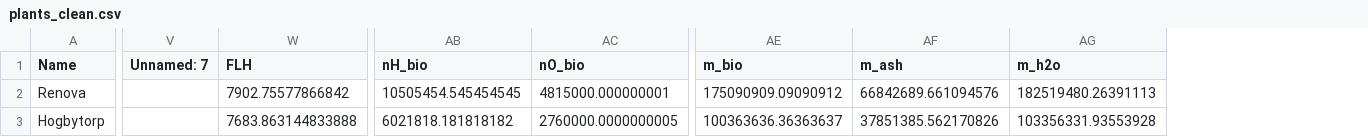
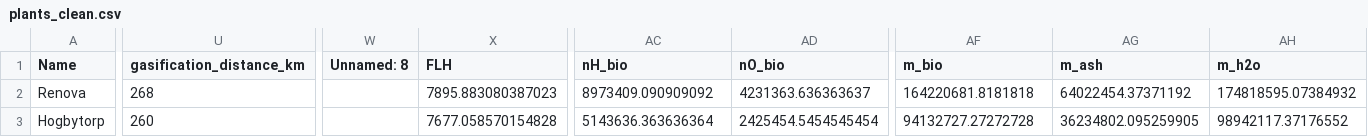
Before and after one commit to ostenst/WACCUS-EPR, a CSV file: data/plants_clean.csv, drawn as a sheet; only a part is shown, gaps mark what is left out; removed rows and columns are numbered as before the commit, all else as after; the diff covers the shown part only; the diff names each change by its address in the sheet, - before the commit and + after, or states it on an @@ line.

```diff
--- a/data/plants_clean.csv
+++ b/data/plants_clean.csv
+column U (gasification_distance_km), rows 2-3: 268 | 260
-column V (Unnamed: 7), empty
+column W (Unnamed: 8), empty
-X2 (FLH): 7902.75577866842
+X2 (FLH): 7895.883080387023
-AC2 (nH_bio): 10505454.545454545
+AC2 (nH_bio): 8973409.090909092
-AD2 (nO_bio): 4815000.000000001
+AD2 (nO_bio): 4231363.636363637
-AF2 (m_bio): 175090909.09090912
+AF2 (m_bio): 164220681.8181818
-AG2 (m_ash): 66842689.661094576
+AG2 (m_ash): 64022454.37371192
-AH2 (m_h2o): 182519480.26391113
+AH2 (m_h2o): 174818595.07384932
-X3 (FLH): 7683.863144833888
+X3 (FLH): 7677.058570154828
-AC3 (nH_bio): 6021818.181818182
+AC3 (nH_bio): 5143636.363636364
-AD3 (nO_bio): 2760000.0000000005
+AD3 (nO_bio): 2425454.5454545454
-AF3 (m_bio): 100363636.36363637
+AF3 (m_bio): 94132727.27272728
-AG3 (m_ash): 37851385.562170826
+AG3 (m_ash): 36234802.095259905
-AH3 (m_h2o): 103356331.93553928
+AH3 (m_h2o): 98942117.37176552
```
Also changed, not shown: 117 edited cells elsewhere in this file, data/plant_distances.csv, 3 other files.
